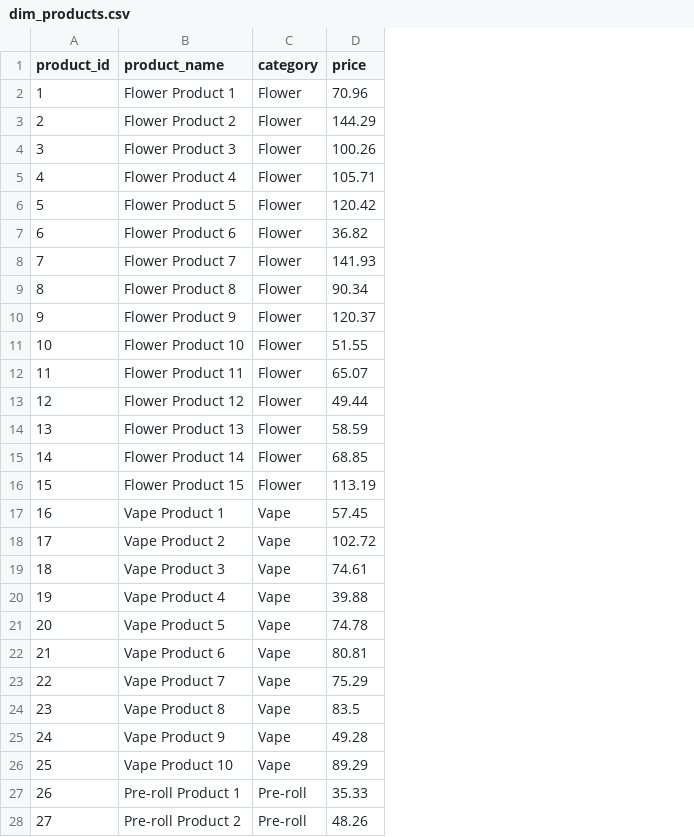
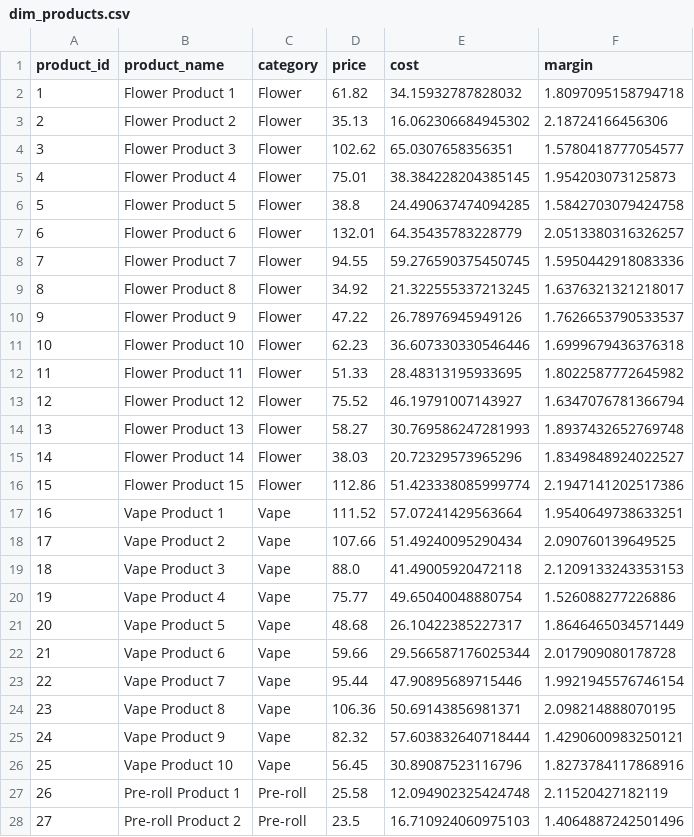
Before and after one commit to IGetIt-Theo/IGetIt-Theo.github.io, a CSV file: code/python/dim_products.csv, drawn as a sheet; only a part is shown; the diff covers the shown part only; the diff names each change by its address in the sheet, - before the commit and + after, or states it on an @@ line.

```diff
--- a/code/python/dim_products.csv
+++ b/code/python/dim_products.csv
+column E (cost), rows 2-28: 34.15932787828032 | 16.062306684945302 | 65.0307658356351 | 38.384228204385145 | 24.490637474094285 | 64.35435783228779 | 59.276590375450745 | 21.322555337213245 | 26.78976945949126 | 36.607330330546446 | 28.48313195933695 | 46.19791007143927 | 30.769586247281993 | 20.72329573965296 | 51.423338085999774 | 57.07241429563664 | 51.49240095290434 | 41.49005920472118 | 49.65040048880754 | 26.10422385227317 | 29.566587176025344 | 47.90895689715446 | 50.69143856981371 | 57.603832640718444 | 30.89087523116796 | 12.094902325424748 | 16.710924060975103
+column F (margin), rows 2-28: 1.8097095158794718 | 2.18724166456306 | 1.5780418777054577 | 1.954203073125873 | 1.5842703079424758 | 2.0513380316326257 | 1.5950442918083336 | 1.6376321321218017 | 1.7626653790533537 | 1.6999679436376318 | 1.8022587772645982 | 1.6347076781366794 | 1.8937432652769748 | 1.8349848924022527 | 2.1947141202517386 | 1.9540649738633251 | 2.090760139649525 | 2.1209133243353153 | 1.526088277226886 | 1.8646465034571449 | 2.017909080178728 | 1.9921945576746154 | 2.098214888070195 | 1.4290600983250121 | 1.8273784117868916 | 2.11520427182119 | 1.4064887242501496
-D2 (price): 70.96
+D2 (price): 61.82
-D3 (price): 144.29
+D3 (price): 35.13
-D4 (price): 100.26
+D4 (price): 102.62
-D5 (price): 105.71
+D5 (price): 75.01
-D6 (price): 120.42
+D6 (price): 38.8
-D7 (price): 36.82
+D7 (price): 132.01
-D8 (price): 141.93
+D8 (price): 94.55
-D9 (price): 90.34
+D9 (price): 34.92
-D10 (price): 120.37
+D10 (price): 47.22
-D11 (price): 51.55
+D11 (price): 62.23
-D12 (price): 65.07
+D12 (price): 51.33
-D13 (price): 49.44
+D13 (price): 75.52
-D14 (price): 58.59
+D14 (price): 58.27
-D15 (price): 68.85
+D15 (price): 38.03
-D16 (price): 113.19
+D16 (price): 112.86
-D17 (price): 57.45
+D17 (price): 111.52
-D18 (price): 102.72
+D18 (price): 107.66
-D19 (price): 74.61
+D19 (price): 88.0
-D20 (price): 39.88
+D20 (price): 75.77
-D21 (price): 74.78
+D21 (price): 48.68
-D22 (price): 80.81
+D22 (price): 59.66
-D23 (price): 75.29
+D23 (price): 95.44
-D24 (price): 83.5
+D24 (price): 106.36
-D25 (price): 49.28
+D25 (price): 82.32
-D26 (price): 89.29
+D26 (price): 56.45
-D27 (price): 35.33
+D27 (price): 25.58
-D28 (price): 48.26
+D28 (price): 23.5
```
Also changed, not shown: 18 edited cells elsewhere in this file, code/python/dim_customers.csv, 14 other files.
